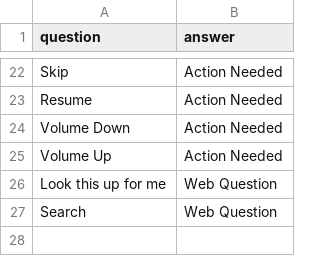
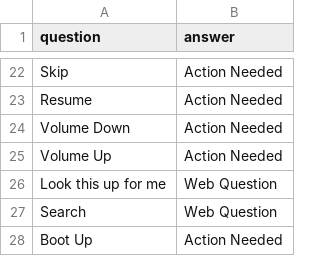
Before and after one commit to ElliotAWaigh/ProjectATHENA, a CSV file: Bot/question_answer.csv, drawn as a sheet; only a part is shown, gaps mark what is left out.

```diff
--- a/Bot/question_answer.csv
+++ b/Bot/question_answer.csv
@@ -27 +27,2 @@ Look this up for me,Web Question
 Search,Web Question
+Boot Up,Action Needed
```
Also changed, not shown: 14 other files.
